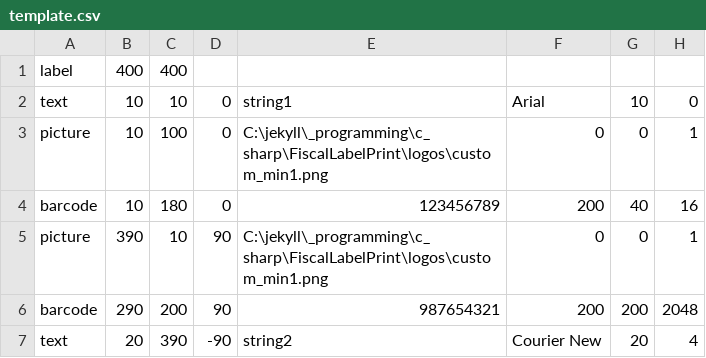
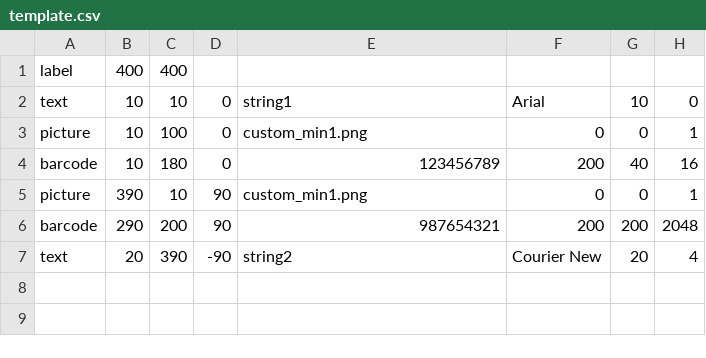
Before and after one commit to jekyll2014/LabelPrint, a CSV file: FiscalLabelPrint/template.csv, drawn as a sheet.

```diff
--- a/FiscalLabelPrint/template.csv
+++ b/FiscalLabelPrint/template.csv
@@ -2,5 +2,5 @@
    text; 10;  10; 0; string1;     Arial; 10; 0;
-picture; 10;  100; 0; C:\jekyll\_programming\c_sharp\FiscalLabelPrint\logos\custom_min1.png; 0;  0; 1;
+picture; 10;  100; 0; custom_min1.png; 0;  0; 1;
 barcode; 10;  180; 0; 123456789;     200;    40;   16;
-picture; 390;  10; 90; C:\jekyll\_programming\c_sharp\FiscalLabelPrint\logos\custom_min1.png; 0;  0; 1;
+picture; 390;  10; 90; custom_min1.png; 0;  0; 1;
 barcode; 290;  200; 90; 987654321;     200;    200;   2048;
```
Also changed, not shown: FiscalLabelPrint/labels.csv, 7 other files.
